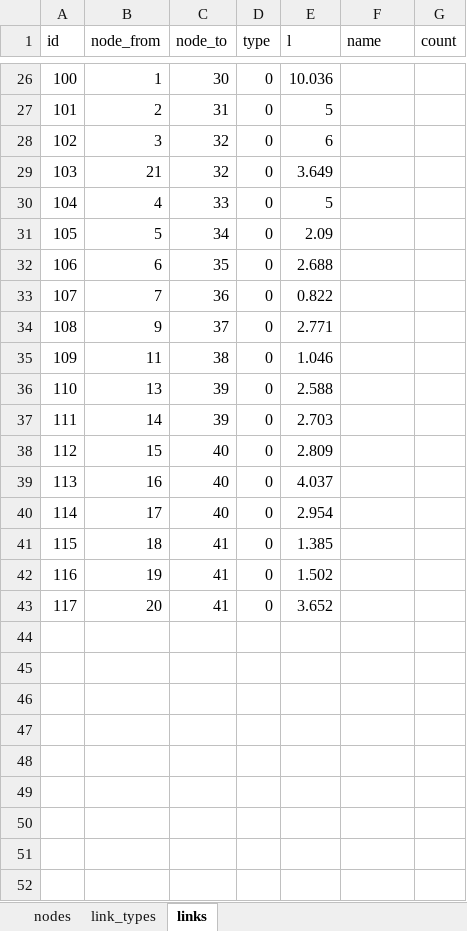
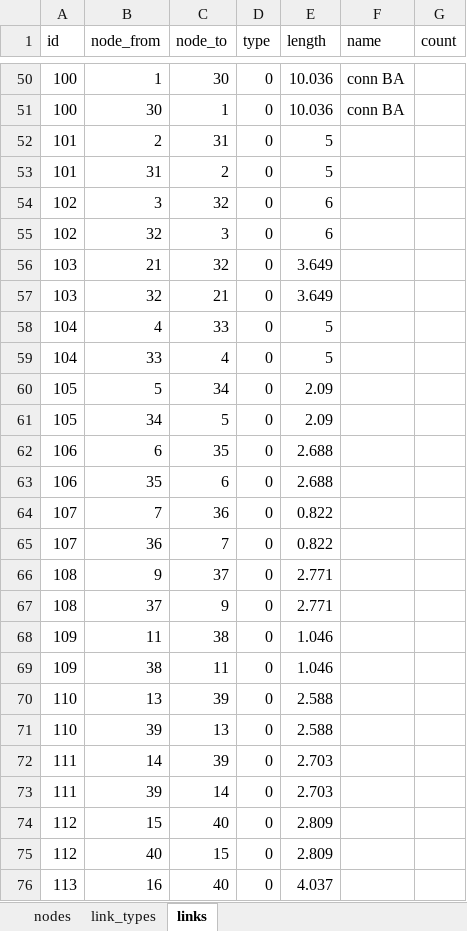
Before and after one commit to petervanya/traffic-flow, an Excel workbook: mtsim/examples/network_2.xlsx, sheet links, drawn as a sheet; only a part is shown, gaps mark what is left out; the shorter side is filled out with more unchanged rows; values as stored, in another font and other column widths than the file's, no borders; addresses are those after the commit; the diff covers the shown part only; the diff names each change by its address in the sheet, - before the commit and + after, or states it on an @@ line.

```diff
--- a/mtsim/examples/network_2.xlsx (sheet links)
+++ b/mtsim/examples/network_2.xlsx (sheet links)
-E1: l
+E1: length
-F50 (name): (empty)
+F50 (name): conn BA
+row 51: 100 | 30 | 1 | 0 | 10.036 | conn BA
+row 53: 101 | 31 | 2 | 0 | 5
+row 55: 102 | 32 | 3 | 0 | 6
+row 57: 103 | 32 | 21 | 0 | 3.649
+row 59: 104 | 33 | 4 | 0 | 5
+row 61: 105 | 34 | 5 | 0 | 2.09
+row 63: 106 | 35 | 6 | 0 | 2.688
+row 65: 107 | 36 | 7 | 0 | 0.822
+row 67: 108 | 37 | 9 | 0 | 2.771
+row 69: 109 | 38 | 11 | 0 | 1.046
+row 71: 110 | 39 | 13 | 0 | 2.588
+row 73: 111 | 39 | 14 | 0 | 2.703
+row 75: 112 | 40 | 15 | 0 | 2.809
```
Also changed, not shown: 29 added rows and 41 edited cells elsewhere in this sheet, sheet nodes, sheet link_types, 10 other files.
